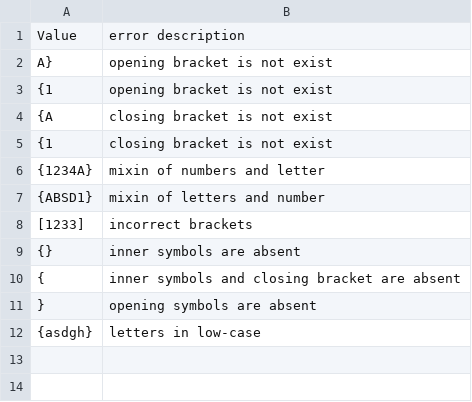
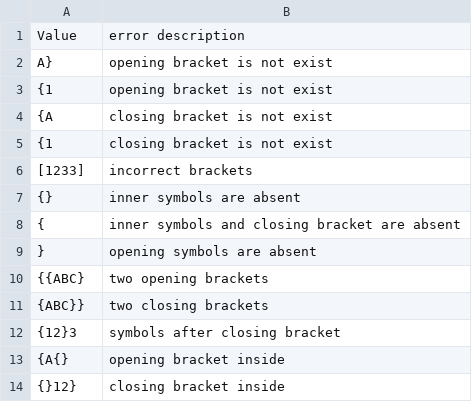
Before and after one commit to ZulusK/basis-of-program-technology, a CSV file: target/test-classes/incorrectStrings.csv, drawn as a sheet.

```diff
--- a/target/test-classes/incorrectStrings.csv
+++ b/target/test-classes/incorrectStrings.csv
@@ -5,4 +5,2 @@ A}, opening bracket is not exist
 {1, closing bracket is not exist
-{1234A}, mixin of numbers and letter
-{ABSD1}, mixin of letters and number
 [1233], incorrect brackets
@@ -11,2 +9,6 @@ A}, opening bracket is not exist
 }, opening symbols are absent
-{asdgh}, letters in low-case
+{{ABC}, two opening brackets
+{ABC}}, two closing brackets
+{12}3, symbols after closing bracket
+{A{}, opening bracket inside
+{}12}, closing bracket inside
```
Also changed, not shown: 5 other files.
